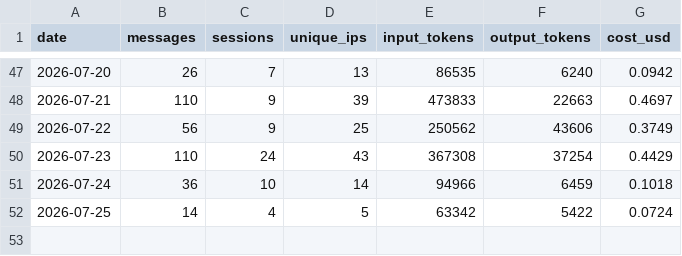
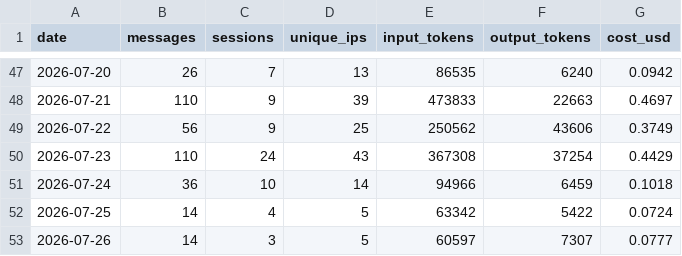
Before and after one commit to wbpowell328/sda-website, a CSV file: chatbot/stats/chatbot-stats.csv, drawn as a sheet; only a part is shown, gaps mark what is left out; the diff names each change by its address in the sheet, - before the commit and + after, or states it on an @@ line.

```diff
--- a/chatbot/stats/chatbot-stats.csv
+++ b/chatbot/stats/chatbot-stats.csv
+row 53: 2026-07-26 | 14 | 3 | 5 | 60597 | 7307 | 0.0777
```
